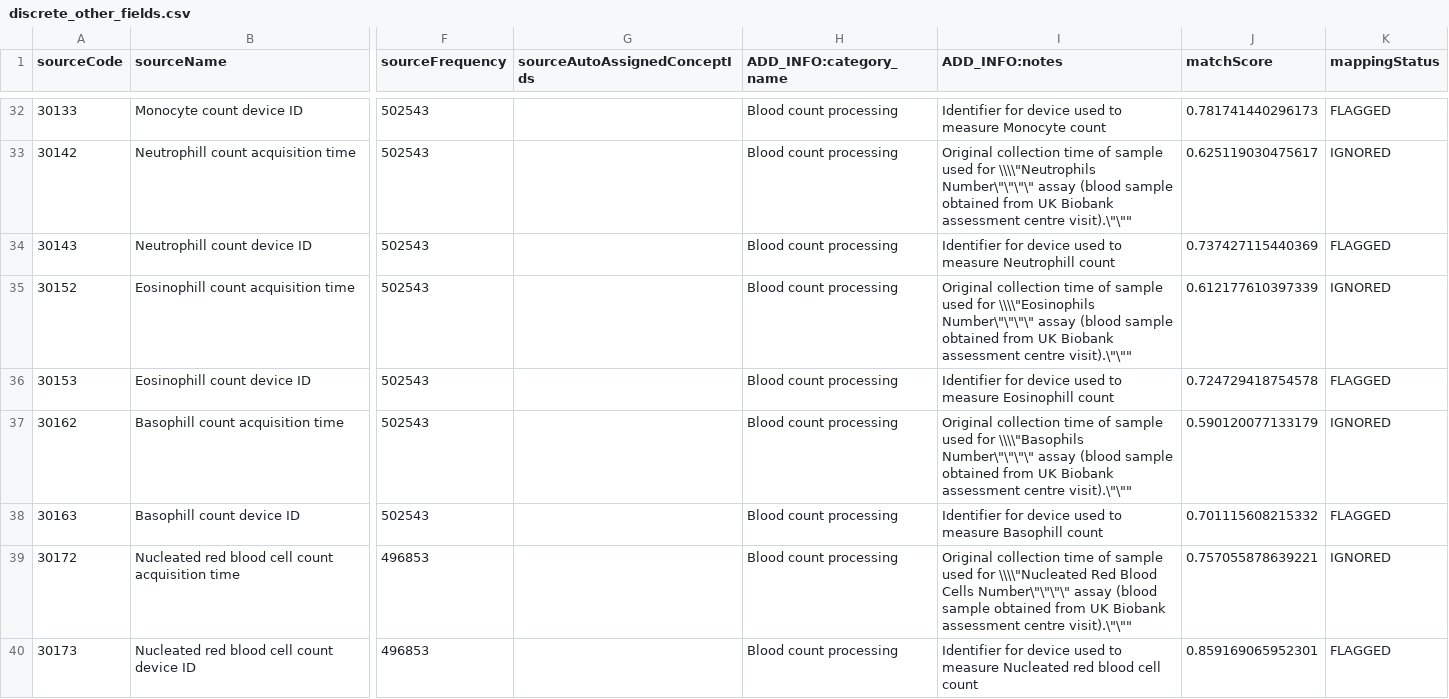
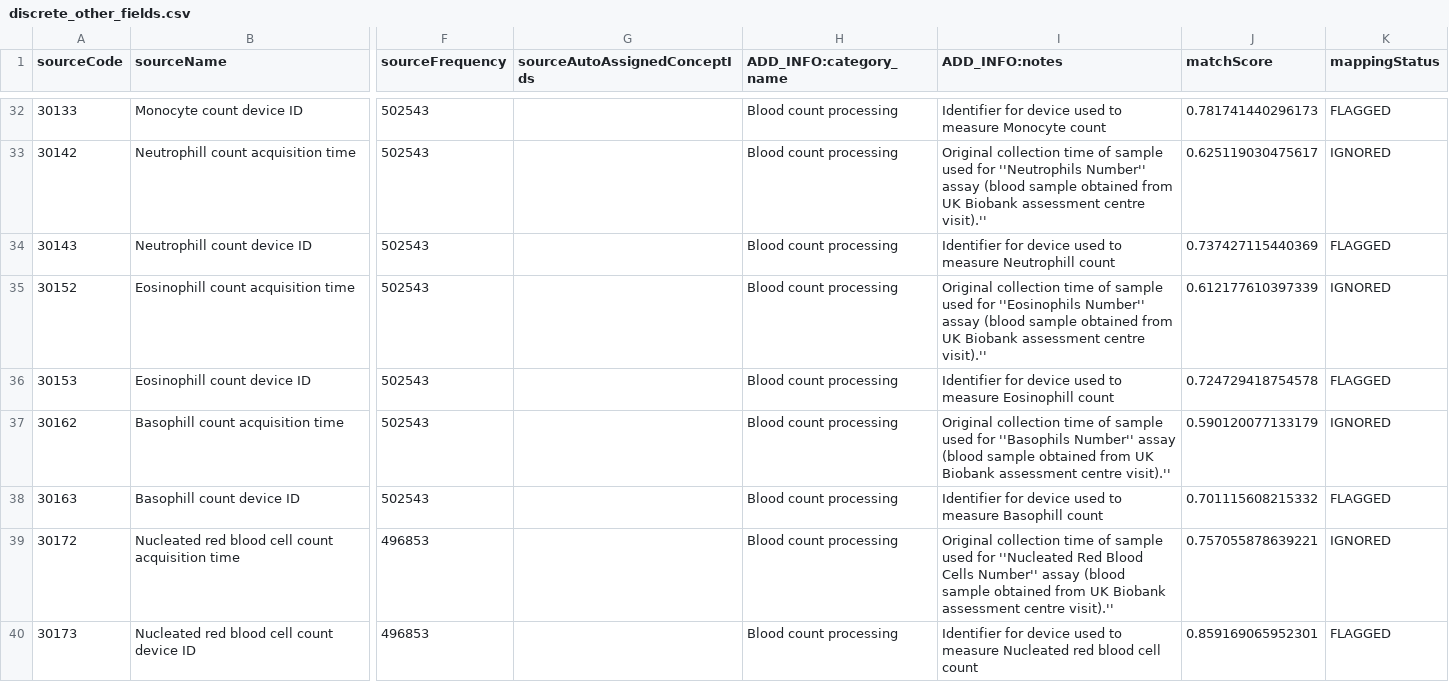
Before and after one commit to EHDEN/ETL-UK-Biobank, a CSV file: resources/baseline_field_mapping/discrete_other_fields.csv, drawn as a sheet; only a part is shown, gaps mark what is left out; the diff covers the shown part only; the diff names each change by its address in the sheet, - before the commit and + after, or states it on an @@ line.

```diff
--- a/resources/baseline_field_mapping/discrete_other_fields.csv
+++ b/resources/baseline_field_mapping/discrete_other_fields.csv
-I33 (ADD_INFO:notes): …used for \\\\"Neutrophils Number\"\"\"\" assay (blood sample obtained from UK Biobank assessment centre visit).\"\""
+I33 (ADD_INFO:notes): …used for ''Neutrophils Number'' assay (blood sample obtained from UK Biobank assessment centre visit).''
-I35 (ADD_INFO:notes): …used for \\\\"Eosinophils Number\"\"\"\" assay (blood sample obtained from UK Biobank assessment centre visit).\"\""
+I35 (ADD_INFO:notes): …used for ''Eosinophils Number'' assay (blood sample obtained from UK Biobank assessment centre visit).''
-I37 (ADD_INFO:notes): …used for \\\\"Basophils Number\"\"\"\" assay (blood sample obtained from UK Biobank assessment centre visit).\"\""
+I37 (ADD_INFO:notes): …used for ''Basophils Number'' assay (blood sample obtained from UK Biobank assessment centre visit).''
-I39 (ADD_INFO:notes): …used for \\\\"Nucleated Red Blood Cells Number\"\"\"\" assay (blood sample obtained from UK Biobank assessment centre visit).\"\""
+I39 (ADD_INFO:notes): …used for ''Nucleated Red Blood Cells Number'' assay (blood sample obtained from UK Biobank assessment centre visit).''
```
Also changed, not shown: 31 edited cells elsewhere in this file, resources/baseline_field_mapping/discrete_boolean_prio_fields.csv, resources/baseline_field_mapping/discrete_prio_fields.csv, 1 other file.
